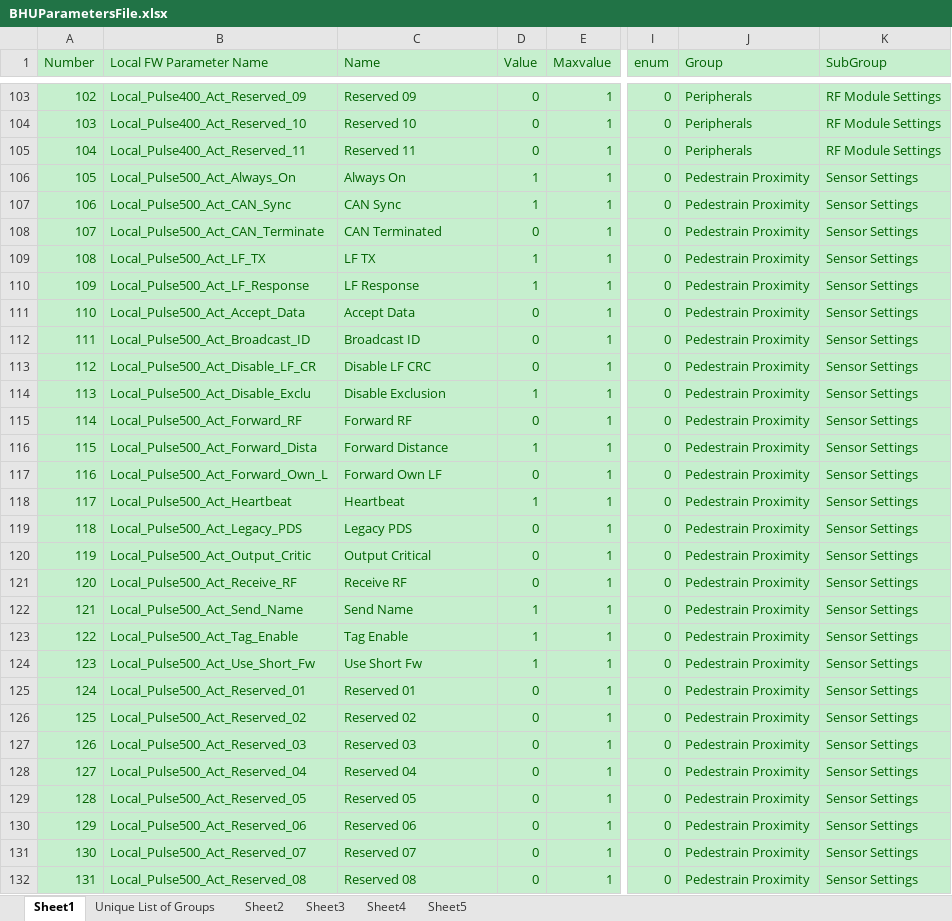
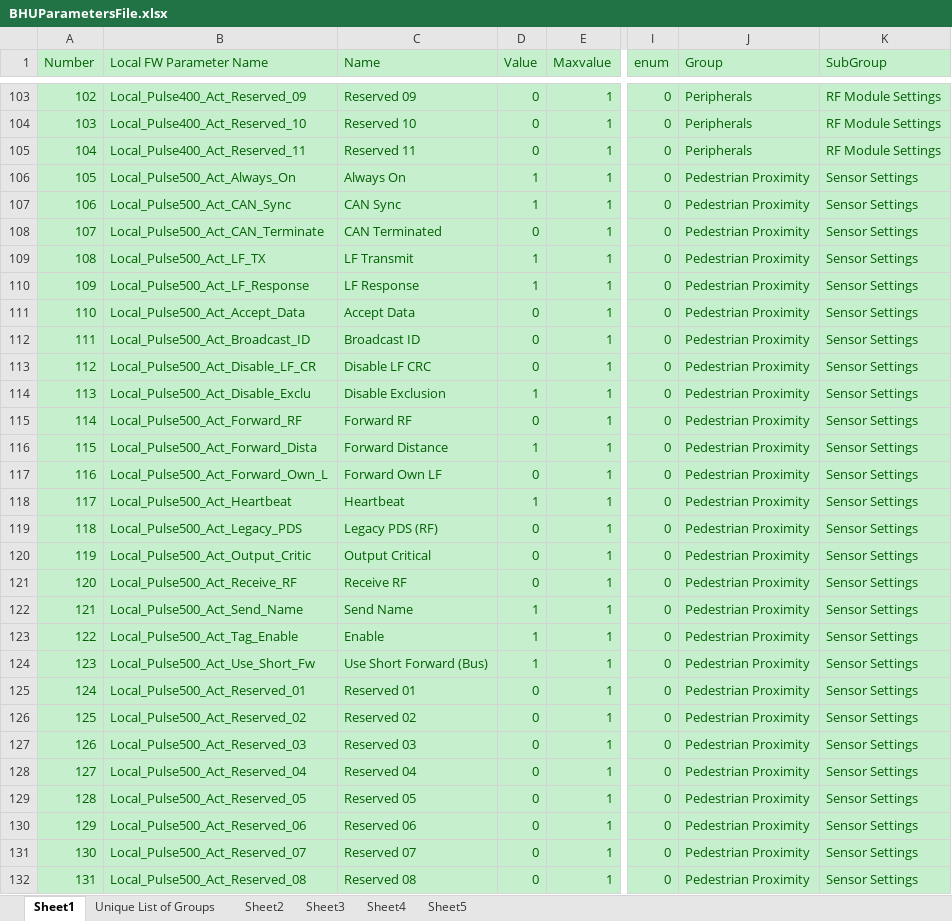
Before and after one commit to HermiMernok/Booyco-HMI-Utility, an Excel workbook: Booyco HMI Utility/Resources/Documents/BHUParametersFile.xlsx, sheet Sheet1, drawn as a sheet; only a part is shown, gaps mark what is left out; values as stored, in another font and other column widths than the file's, no borders; the diff covers the shown part only; the diff names each change by its address in the sheet, - before the commit and + after, or states it on an @@ line.

Commit message:
Release V03.00
Parameter Naming Update

```diff
--- a/Booyco HMI Utility/Resources/Documents/BHUParametersFile.xlsx (sheet Sheet1)
+++ b/Booyco HMI Utility/Resources/Documents/BHUParametersFile.xlsx (sheet Sheet1)
-J106:J132 (Group): Pedestrain Proximity
+J106:J132 (Group): Pedestrian Proximity
-C109 (Name): LF TX
+C109 (Name): LF Transmit
-C119 (Name): Legacy PDS
+C119 (Name): Legacy PDS (RF)
-C123 (Name): Tag Enable
+C123 (Name): Enable
-C124 (Name): Use Short Fw
+C124 (Name): Use Short Forward (Bus)
```
Also changed, not shown: 89 edited cells elsewhere in this sheet, hidden cells, 1 other file.
